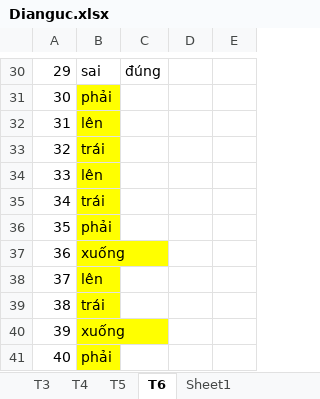
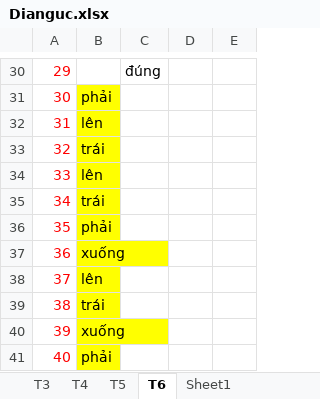
Before and after one commit to minhquoc2025/Xola, an Excel workbook: Dianguc.xlsx, sheet T6, drawn as a sheet; only a part is shown, gaps mark what is left out; values as stored, in another font and other column widths than the file's, no borders; the diff covers the shown part only; the diff names each change by its address in the sheet, - before the commit and + after, or states it on an @@ line.

```diff
--- a/Dianguc.xlsx (sheet T6)
+++ b/Dianguc.xlsx (sheet T6)
-A30:A41 text colour: black
+A30:A41 text colour: #FF0000
-B30: sai
+B30: (empty)
```
Also changed, not shown: 82 edited cells and cell formats elsewhere in this sheet, 4 other files.
